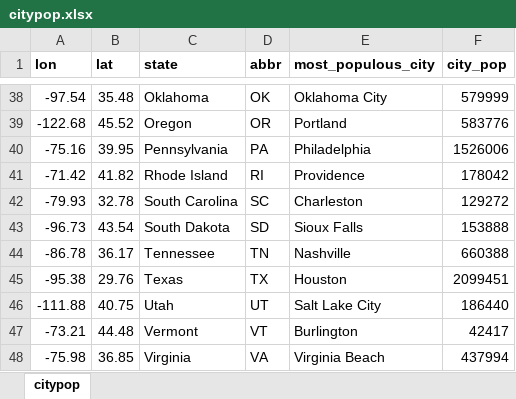
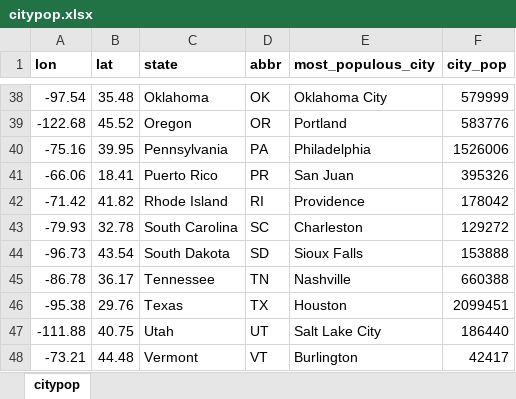
Before and after one commit to pdil/usmap, an Excel workbook: data-raw/citypop.xlsx, sheet citypop, drawn as a sheet; only a part is shown, gaps mark what is left out; the shorter side is filled out with more unchanged rows; values as stored, in another font and other column widths than the file's, no borders; the diff names each change by its address in the sheet, - before the commit and + after, or states it on an @@ line.

Commit message:
Update usmap_transform() to account for Puerto Rico

```diff
--- a/data-raw/citypop.xlsx (sheet citypop)
+++ b/data-raw/citypop.xlsx (sheet citypop)
+row 41: -66.06 | 18.41 | Puerto Rico | PR | San Juan | 395326
```
Also changed, not shown: 9 other files.
